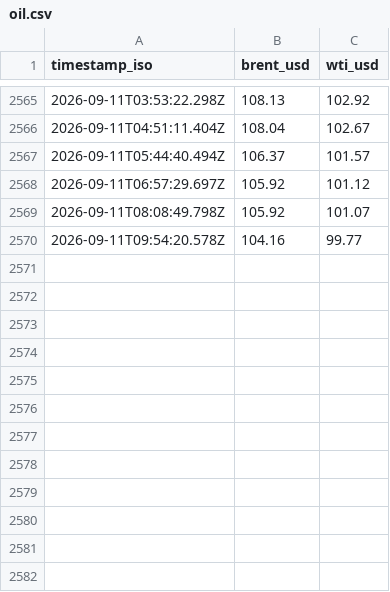
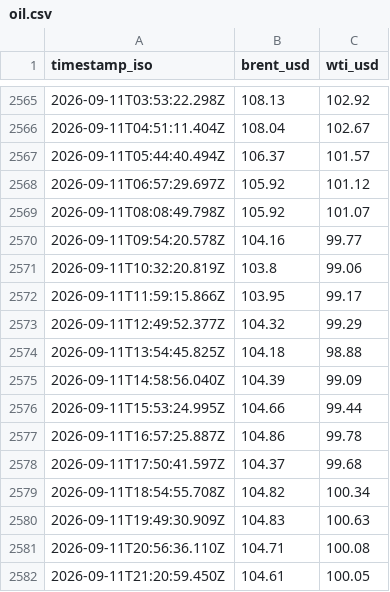
Before and after one commit to supamanluva/hormuz-watch, a CSV file: history/oil.csv, drawn as a sheet; only a part is shown, gaps mark what is left out.

```diff
--- a/history/oil.csv
+++ b/history/oil.csv
@@ -2570 +2570,13 @@ timestamp_iso,brent_usd,wti_usd
 2026-09-11T09:54:20.578Z,104.16,99.77
+2026-09-11T10:32:20.819Z,103.8,99.06
+2026-09-11T11:59:15.866Z,103.95,99.17
+2026-09-11T12:49:52.377Z,104.32,99.29
+2026-09-11T13:54:45.825Z,104.18,98.88
+2026-09-11T14:58:56.040Z,104.39,99.09
+2026-09-11T15:53:24.995Z,104.66,99.44
+2026-09-11T16:57:25.887Z,104.86,99.78
+2026-09-11T17:50:41.597Z,104.37,99.68
+2026-09-11T18:54:55.708Z,104.82,100.34
+2026-09-11T19:49:30.909Z,104.83,100.63
+2026-09-11T20:56:36.110Z,104.71,100.08
+2026-09-11T21:20:59.450Z,104.61,100.05
```
Also changed, not shown: history/status_history.csv, 1 other file.
